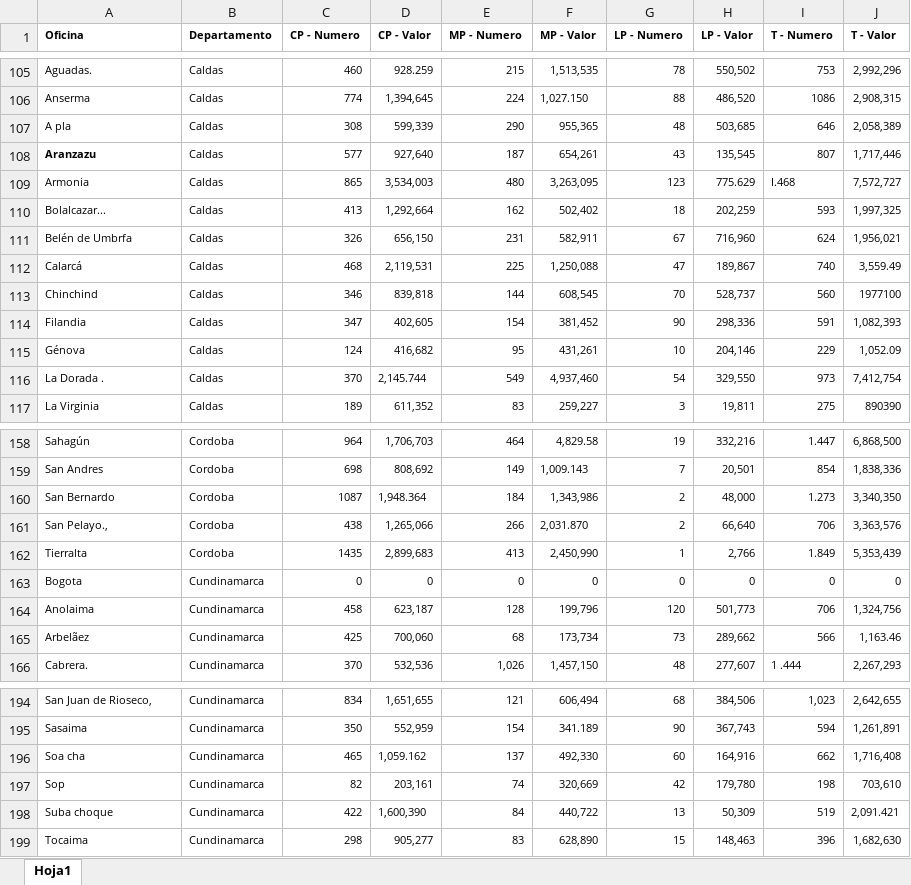
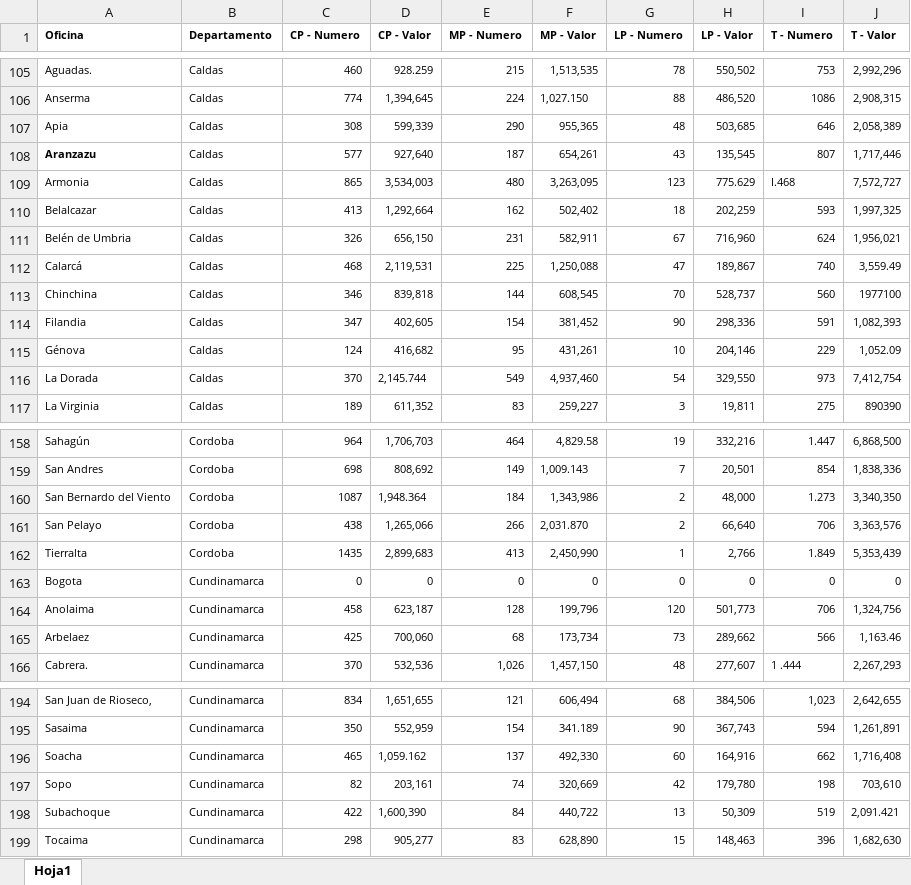
Before and after one commit to jl-tavera/CajaCreditoAgrario, an Excel workbook: input/DANE/1962.xlsx, sheet Hoja1, drawn as a sheet; only a part is shown, gaps mark what is left out; values as stored, in another font and other column widths than the file's, no borders; the diff covers the shown part only; the diff names each change by its address in the sheet, - before the commit and + after, or states it on an @@ line.

```diff
--- a/input/DANE/1962.xlsx (sheet Hoja1)
+++ b/input/DANE/1962.xlsx (sheet Hoja1)
-A107 (Oficina): A pla
+A107 (Oficina): Apia
-A110 (Oficina): Bolalcazar...
+A110 (Oficina): Belalcazar
-A111 (Oficina): Belén de Umbrfa
+A111 (Oficina): Belén de Umbria
-A113 (Oficina): Chinchind
+A113 (Oficina): Chinchina
-A116 (Oficina): La Dorada .
+A116 (Oficina): La Dorada
-A160 (Oficina): San Bernardo
+A160 (Oficina): San Bernardo del Viento
-A161 (Oficina): San Pelayo.,
+A161 (Oficina): San Pelayo
-A165 (Oficina): Arbelãez
+A165 (Oficina): Arbelaez
-A196 (Oficina): Soa cha
+A196 (Oficina): Soacha
-A197 (Oficina): Sop
+A197 (Oficina): Sopo
-A198 (Oficina): Suba choque
+A198 (Oficina): Subachoque
```
Also changed, not shown: 31 edited cells elsewhere in this sheet, input/DANE/1960.xlsx, 3 other files.
